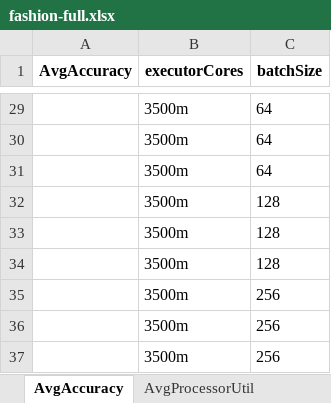
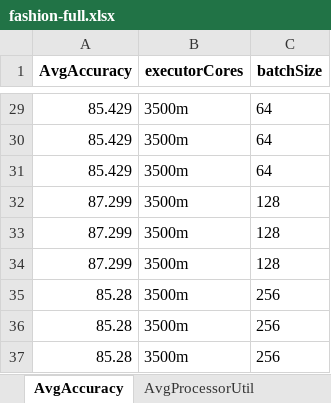
Before and after one commit to AbeleMM/fltk-testbed, an Excel workbook: jupyter/fashion-full.xlsx, sheet AvgAccuracy, drawn as a sheet; only a part is shown, gaps mark what is left out; values as stored, in another font and other column widths than the file's, no borders; the diff covers the shown part only; the diff names each change by its address in the sheet, - before the commit and + after, or states it on an @@ line.

```diff
--- a/jupyter/fashion-full.xlsx (sheet AvgAccuracy)
+++ b/jupyter/fashion-full.xlsx (sheet AvgAccuracy)
-A29:A31 (AvgAccuracy): (empty)
+A29:A31 (AvgAccuracy): 85.429
-A32:A34 (AvgAccuracy): (empty)
+A32:A34 (AvgAccuracy): 87.299
-A35:A37 (AvgAccuracy): (empty)
+A35:A37 (AvgAccuracy): 85.28
```
Also changed, not shown: 27 edited cells elsewhere in this sheet, sheet AvgTrainTime, sheet AvgProcessorUtil, jupyter/cifar10-full.xlsx, 1 other file.
